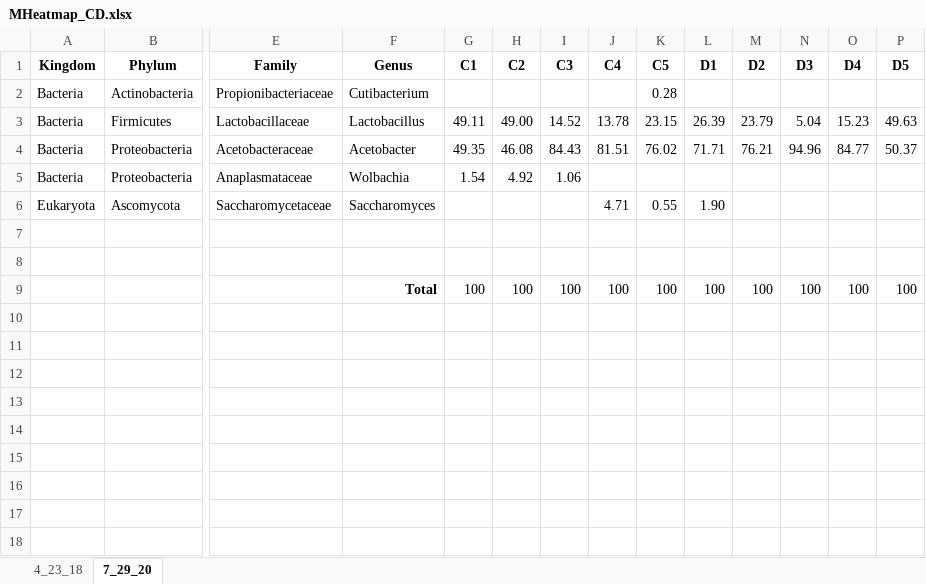
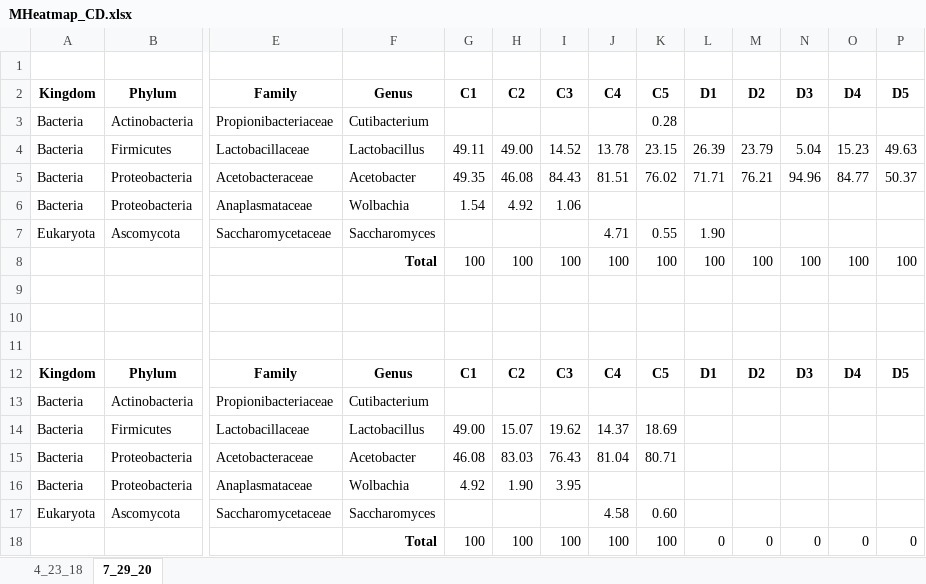
Before and after one commit to yinhan1/Bacteria_categorical_analysis, an Excel workbook: Microbiome/MHeatmap_CD.xlsx, sheet 7_29_20, drawn as a sheet; only a part is shown, gaps mark what is left out; values as stored, in another font and other column widths than the file's, no borders; addresses are those after the commit; rows hold the shown columns only; the diff names each change by its address in the sheet, - before the commit and + after, or states it on an @@ line.

```diff
--- a/Microbiome/MHeatmap_CD.xlsx (sheet 7_29_20)
+++ b/Microbiome/MHeatmap_CD.xlsx (sheet 7_29_20)
+row 1: (empty)
+row 8:  |  |  | Total | 100 | 100 | 100 | 100 | 100 | 100 | 100 | 100 | 100 | 100
+row 11: (empty)
+row 12: Kingdom | Phylum | Family | Genus | C1 | C2 | C3 | C4 | C5 | D1 | D2 | D3 | D4 | D5
+row 13: Bacteria | Actinobacteria | Propionibacteriaceae | Cutibacterium
+row 14: Bacteria | Firmicutes | Lactobacillaceae | Lactobacillus | 49.00 | 15.07 | 19.62 | 14.37 | 18.69
+row 15: Bacteria | Proteobacteria | Acetobacteraceae | Acetobacter | 46.08 | 83.03 | 76.43 | 81.04 | 80.71
+row 16: Bacteria | Proteobacteria | Anaplasmataceae | Wolbachia | 4.92 | 1.90 | 3.95
+row 17: Eukaryota | Ascomycota | Saccharomycetaceae | Saccharomyces |  |  |  | 4.58 | 0.60
-L18 (D1): 100
+L18 (D1): 0
-M18 (D2): 100
+M18 (D2): 0
-N18 (D3): 100
+N18 (D3): 0
-O18 (D4): 100
+O18 (D4): 0
-P18 (D5): 100
+P18 (D5): 0
```
Also changed, not shown: formulas that keep their value, Chaston Dechor RC/data/Chaston Dechor Corrected.xlsx, Nested ANOVA/data/Per Fly Data.xlsx, 2 other files.
